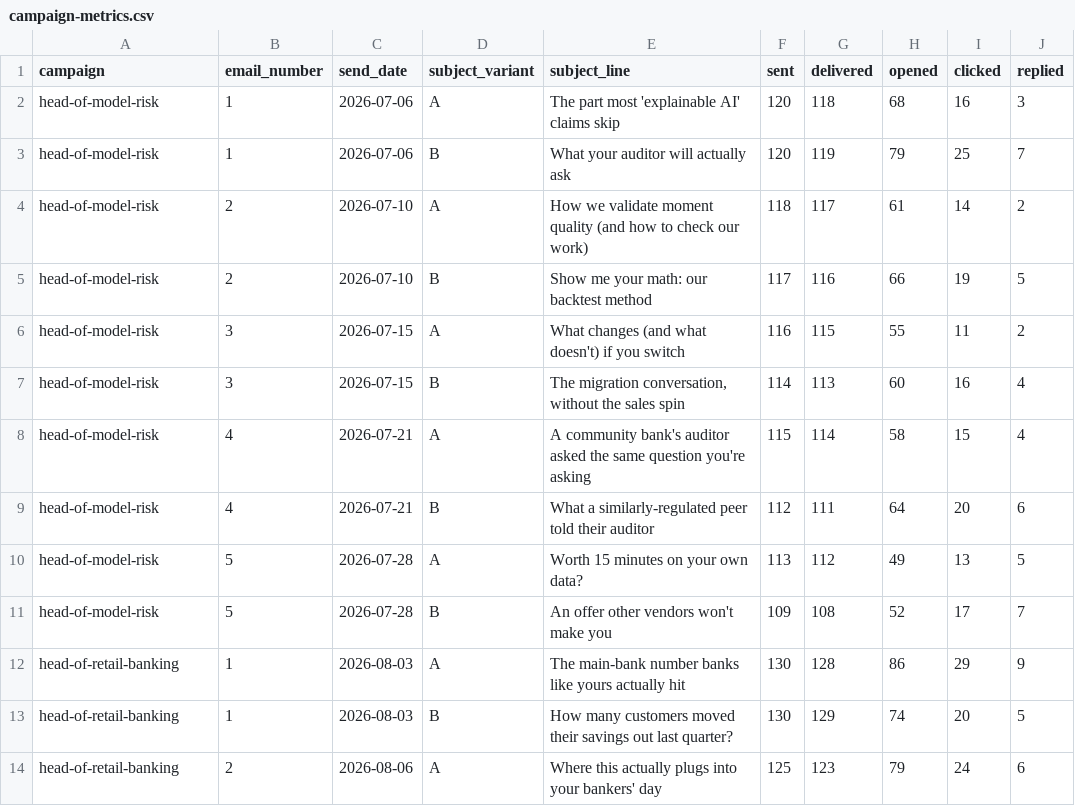
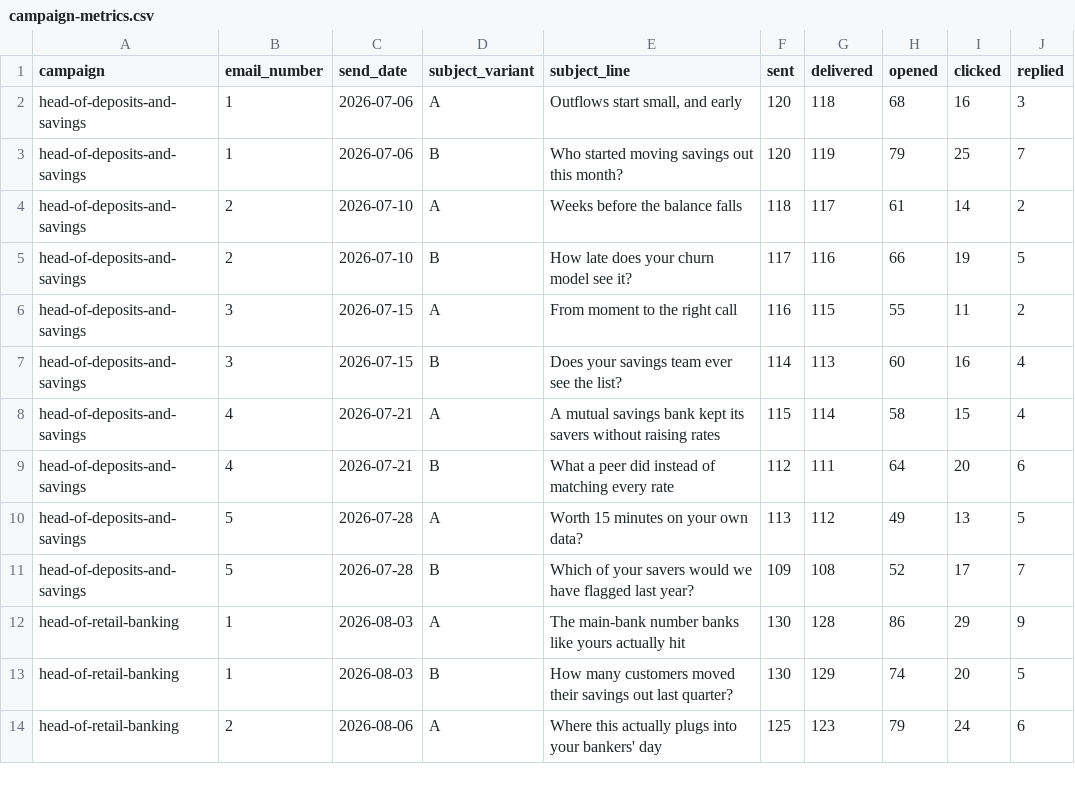
Before and after one commit to tajnelakos/akos-tajnel-claude-assets, a CSV file: marketing-assets/persona-email-sequence/campaign-metrics.csv, drawn as a sheet; only a part is shown; the diff names each change by its address in the sheet, - before the commit and + after, or states it on an @@ line.

```diff
--- a/marketing-assets/persona-email-sequence/campaign-metrics.csv
+++ b/marketing-assets/persona-email-sequence/campaign-metrics.csv
-A2:A11 (campaign): head-of-model-risk
+A2:A11 (campaign): head-of-deposits-and-savings
-E2 (subject_line): The part most 'explainable AI' claims skip
+E2 (subject_line): Outflows start small, and early
-E3 (subject_line): What your auditor will actually ask
+E3 (subject_line): Who started moving savings out this month?
-E4 (subject_line): How we validate moment quality (and how to check our work)
+E4 (subject_line): Weeks before the balance falls
-E5 (subject_line): Show me your math: our backtest method
+E5 (subject_line): How late does your churn model see it?
-E6 (subject_line): What changes (and what doesn't) if you switch
+E6 (subject_line): From moment to the right call
-E7 (subject_line): The migration conversation, without the sales spin
+E7 (subject_line): Does your savings team ever see the list?
-E8 (subject_line): A community bank's auditor asked the same question you're asking
+E8 (subject_line): A mutual savings bank kept its savers without raising rates
-E9 (subject_line): What a similarly-regulated peer told their auditor
+E9 (subject_line): What a peer did instead of matching every rate
-E11 (subject_line): An offer other vendors won't make you
+E11 (subject_line): Which of your savers would we have flagged last year?
```
Also changed, not shown: 39 other files.
